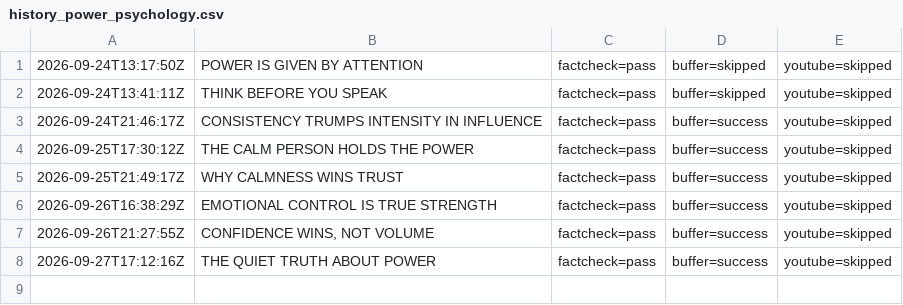
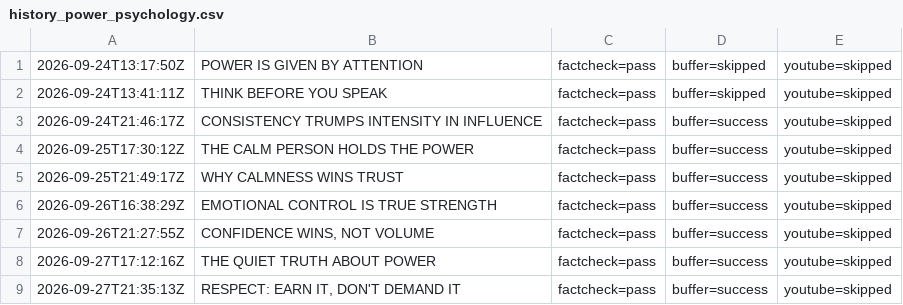
Before and after one commit to oceanfarm1992-design/Auto-Video-Flows, a CSV file: logs/history_power_psychology.csv, drawn as a sheet; the diff names each change by its address in the sheet, - before the commit and + after, or states it on an @@ line.

```diff
--- a/logs/history_power_psychology.csv
+++ b/logs/history_power_psychology.csv
+row 9: 2026-09-27T21:35:13Z | RESPECT: EARN IT, DON'T DEMAND IT | factcheck=pass | buffer=success | youtube=skipped
```
Also changed, not shown: 1 other file.
